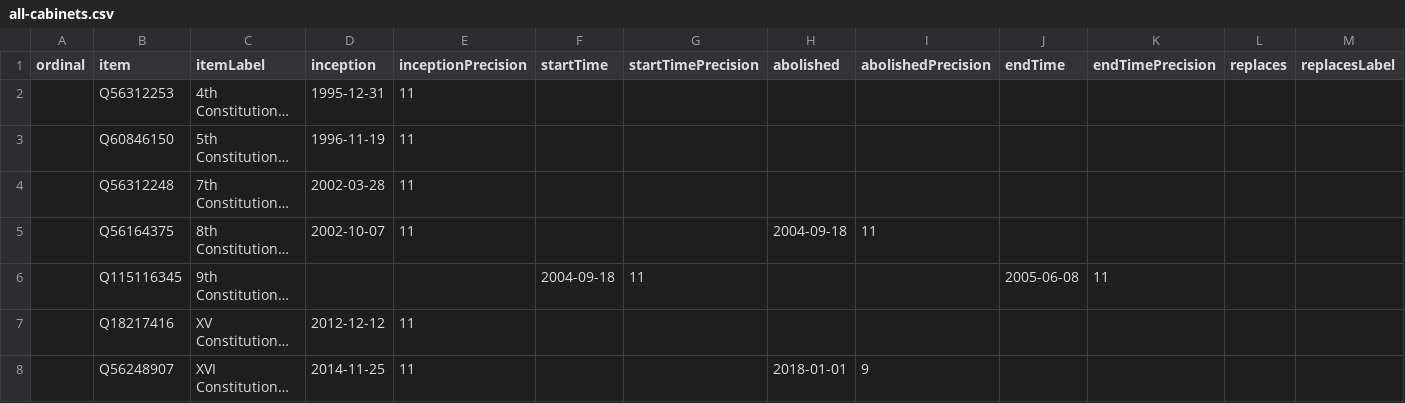
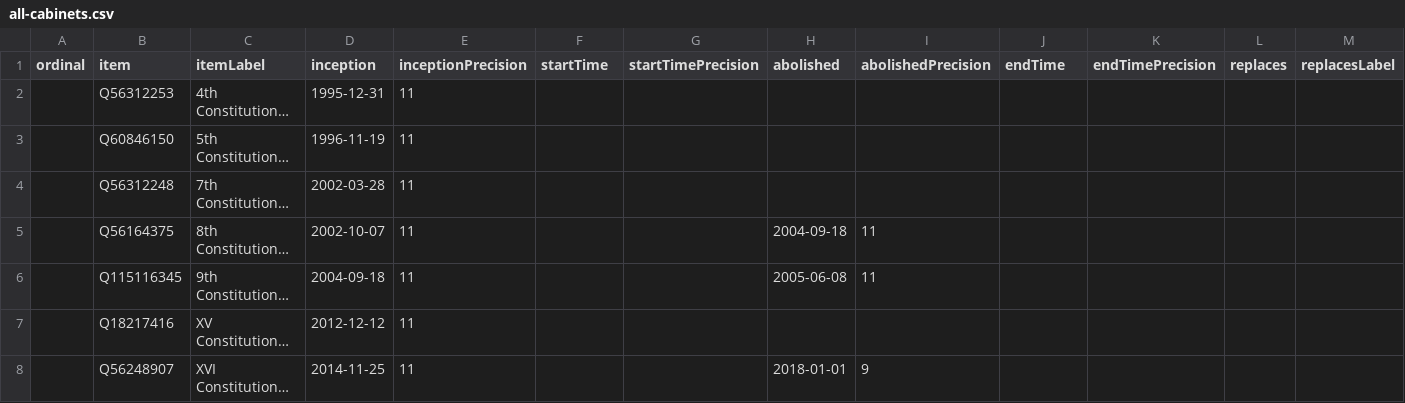
Before and after one commit to every-politician-scrapers/sao-tome-and-principe, a CSV file: wikidata/results/all-cabinets.csv, drawn as a sheet; only a part is shown; long unchanged cells end in …; the diff names each change by its address in the sheet, - before the commit and + after, or states it on an @@ line.

Commit message:
Run SPARQL queries

```diff
--- a/wikidata/results/all-cabinets.csv
+++ b/wikidata/results/all-cabinets.csv
-D6 (inception): (empty)
+D6 (inception): 2004-09-18
-E6 (inceptionPrecision): (empty)
+E6 (inceptionPrecision): 11
-F6 (startTime): 2004-09-18
+F6 (startTime): (empty)
-G6 (startTimePrecision): 11
+G6 (startTimePrecision): (empty)
-H6 (abolished): (empty)
+H6 (abolished): 2005-06-08
-I6 (abolishedPrecision): (empty)
+I6 (abolishedPrecision): 11
-J6 (endTime): 2005-06-08
+J6 (endTime): (empty)
-K6 (endTimePrecision): 11
+K6 (endTimePrecision): (empty)
```
